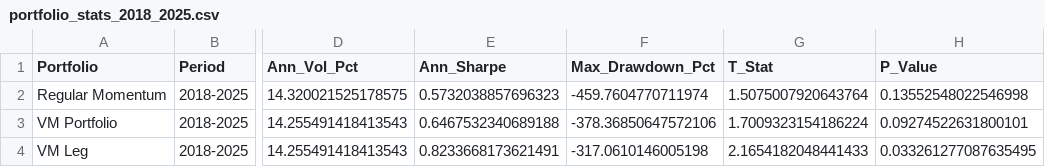
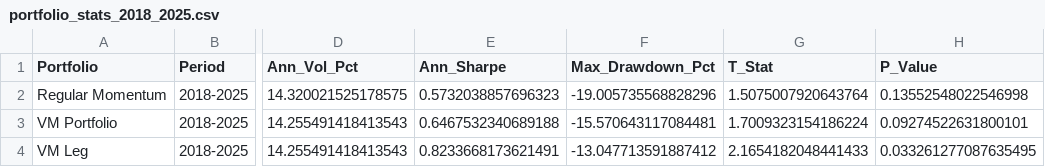
Before and after one commit to acrid2075/BotQ2025, a CSV file: csv/portfolio_stats_2018_2025.csv, drawn as a sheet; only a part is shown, gaps mark what is left out; the diff names each change by its address in the sheet, - before the commit and + after, or states it on an @@ line.

```diff
--- a/csv/portfolio_stats_2018_2025.csv
+++ b/csv/portfolio_stats_2018_2025.csv
-F2 (Max_Drawdown_Pct): -459.7604770711974
+F2 (Max_Drawdown_Pct): -19.005735568828296
-F3 (Max_Drawdown_Pct): -378.36850647572106
+F3 (Max_Drawdown_Pct): -15.570643117084481
-F4 (Max_Drawdown_Pct): -317.0610146005198
+F4 (Max_Drawdown_Pct): -13.047713591887412
```
Also changed, not shown: csv/portfolio_stats_1980_2025.csv, csv/portfolio_stats_2000_2010.csv, 7 other files.
